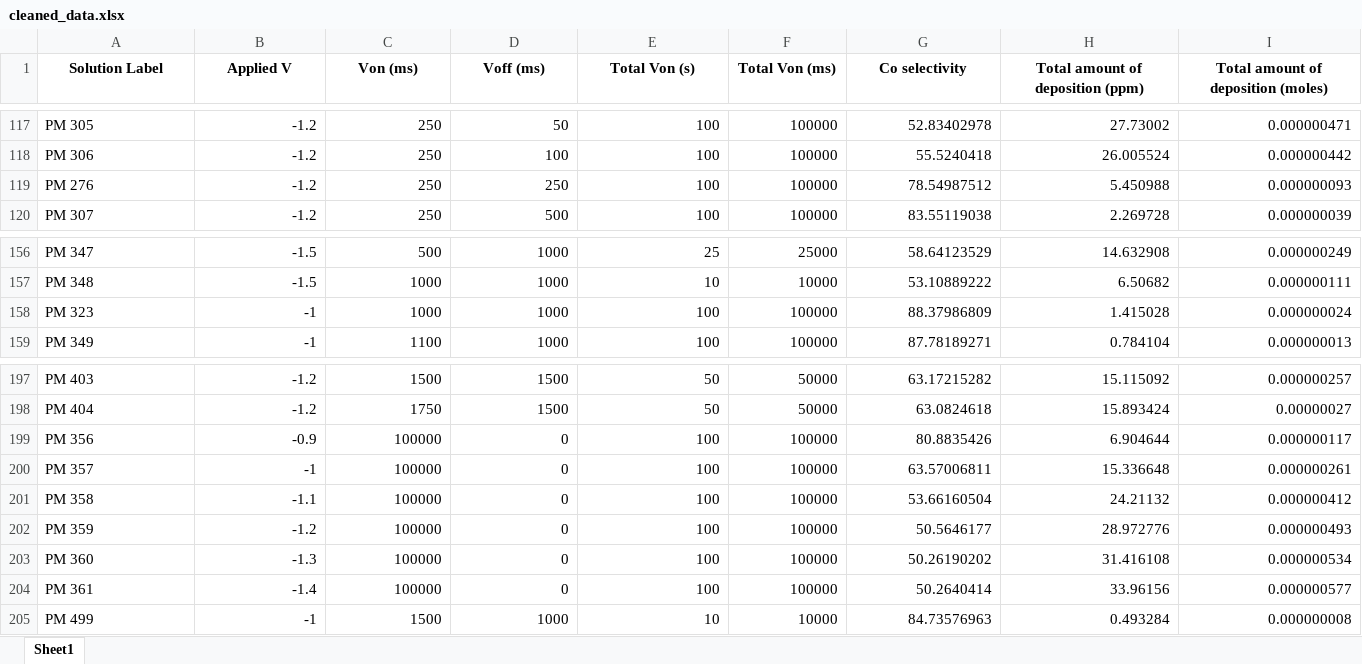
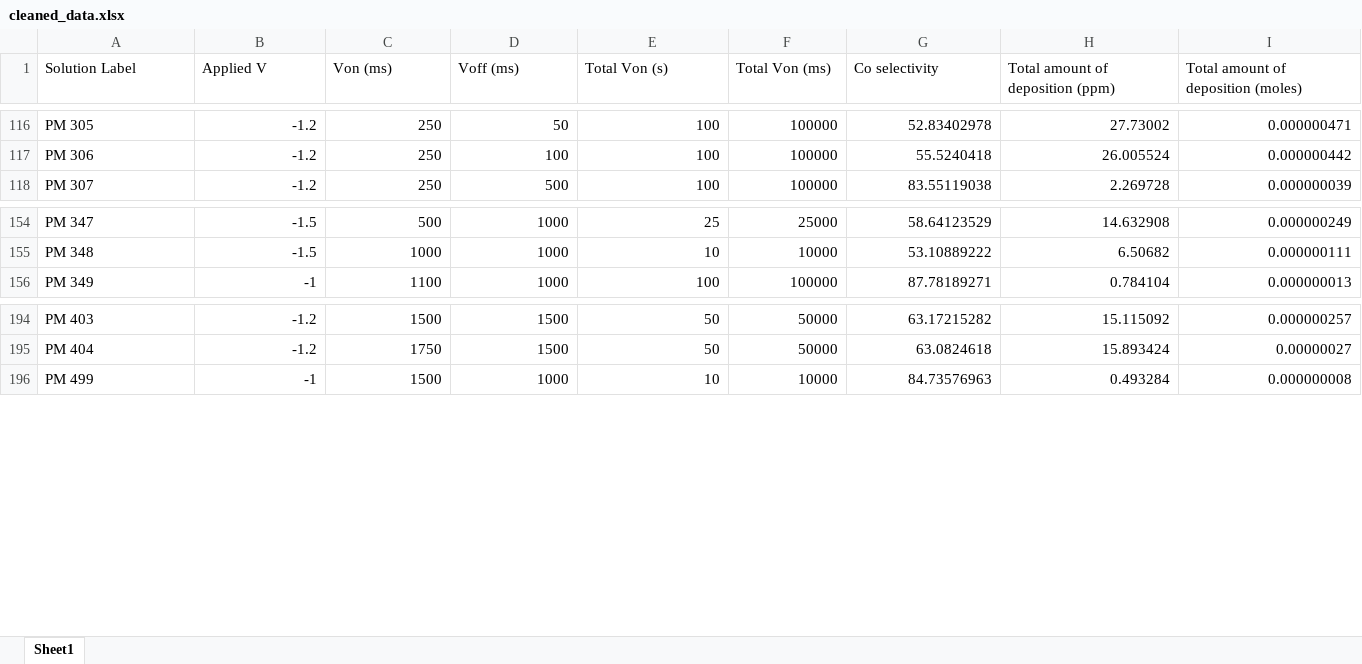
Before and after one commit to YueGroup/PulseBO, an Excel workbook: data/cleaned_data.xlsx, sheet Sheet1, drawn as a sheet; only a part is shown, gaps mark what is left out; values as stored, in another font and other column widths than the file's, no borders; removed rows and columns are numbered as before the commit, all else as after; the diff covers the shown part only; the diff names each change by its address in the sheet, - before the commit and + after, or states it on an @@ line.

```diff
--- a/data/cleaned_data.xlsx (sheet Sheet1)
+++ b/data/cleaned_data.xlsx (sheet Sheet1)
@@ A1:I1 bold: on → off, alignment: center → left @@
-row 119: PM 276 | -1.2 | 250 | 250 | 100 | 100000 | 78.54987512 | 5.450988 | 0.000000093
-row 158: PM 323 | -1 | 1000 | 1000 | 100 | 100000 | 88.37986809 | 1.415028 | 0.000000024
-row 199: PM 356 | -0.9 | 100000 | 0 | 100 | 100000 | 80.8835426 | 6.904644 | 0.000000117
-row 200: PM 357 | -1 | 100000 | 0 | 100 | 100000 | 63.57006811 | 15.336648 | 0.000000261
-row 201: PM 358 | -1.1 | 100000 | 0 | 100 | 100000 | 53.66160504 | 24.21132 | 0.000000412
-row 202: PM 359 | -1.2 | 100000 | 0 | 100 | 100000 | 50.5646177 | 28.972776 | 0.000000493
-row 203: PM 360 | -1.3 | 100000 | 0 | 100 | 100000 | 50.26190202 | 31.416108 | 0.000000534
-row 204: PM 361 | -1.4 | 100000 | 0 | 100 | 100000 | 50.2640414 | 33.96156 | 0.000000577
```
Also changed, not shown: 77 added rows and 14 removed rows elsewhere in this sheet, 4 other files.
